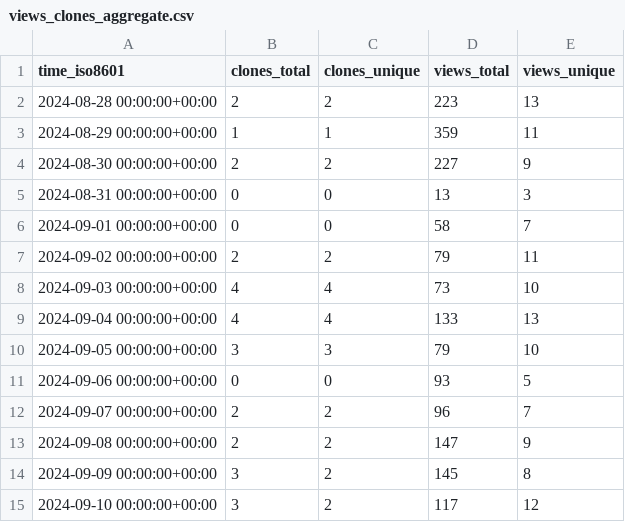
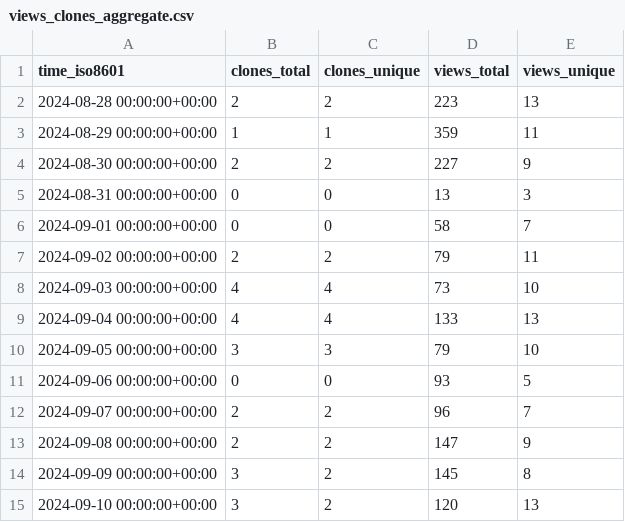
Before and after one commit to njjetha/OSDO, a CSV file: quic/upstream-wifi-fw/ghrs-data/views_clones_aggregate.csv, drawn as a sheet.

```diff
--- a/quic/upstream-wifi-fw/ghrs-data/views_clones_aggregate.csv
+++ b/quic/upstream-wifi-fw/ghrs-data/views_clones_aggregate.csv
@@ -14,2 +14,2 @@ time_iso8601,clones_total,clones_unique,views_total,views_unique
 2024-09-09 00:00:00+00:00,3,2,145,8
-2024-09-10 00:00:00+00:00,3,2,117,12
+2024-09-10 00:00:00+00:00,3,2,120,13
```
Also changed, not shown: 1 other file.
